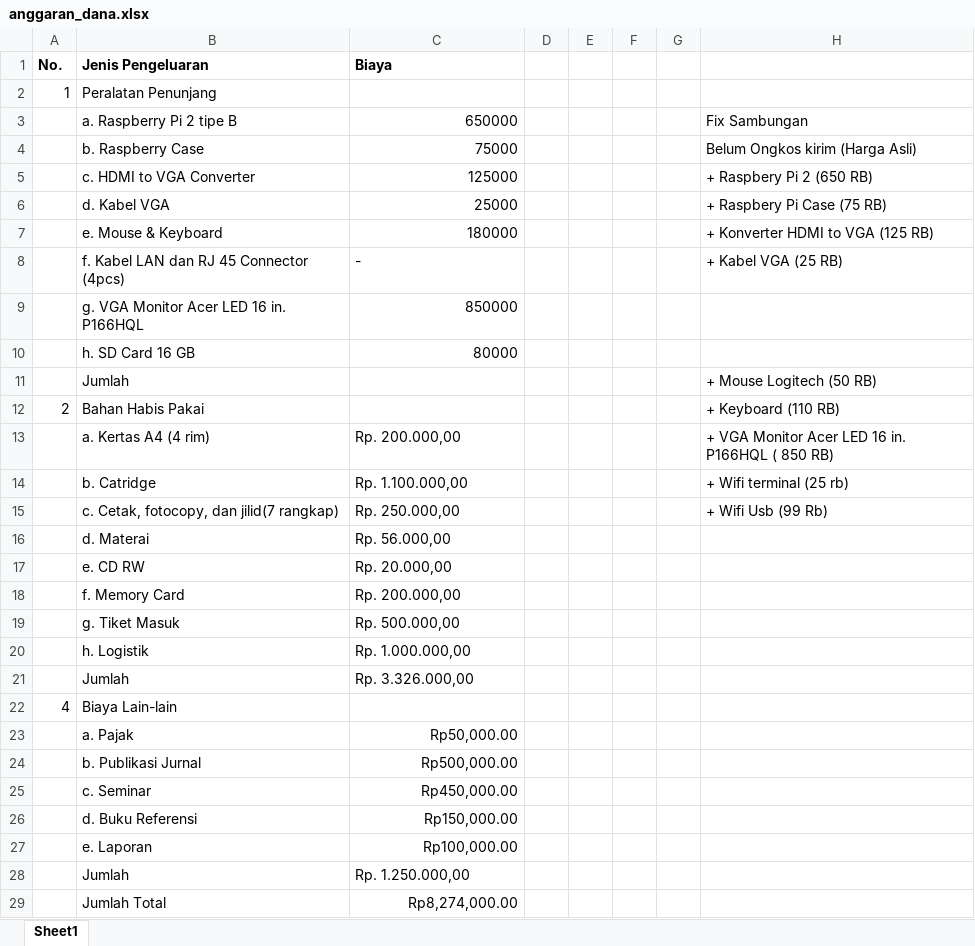
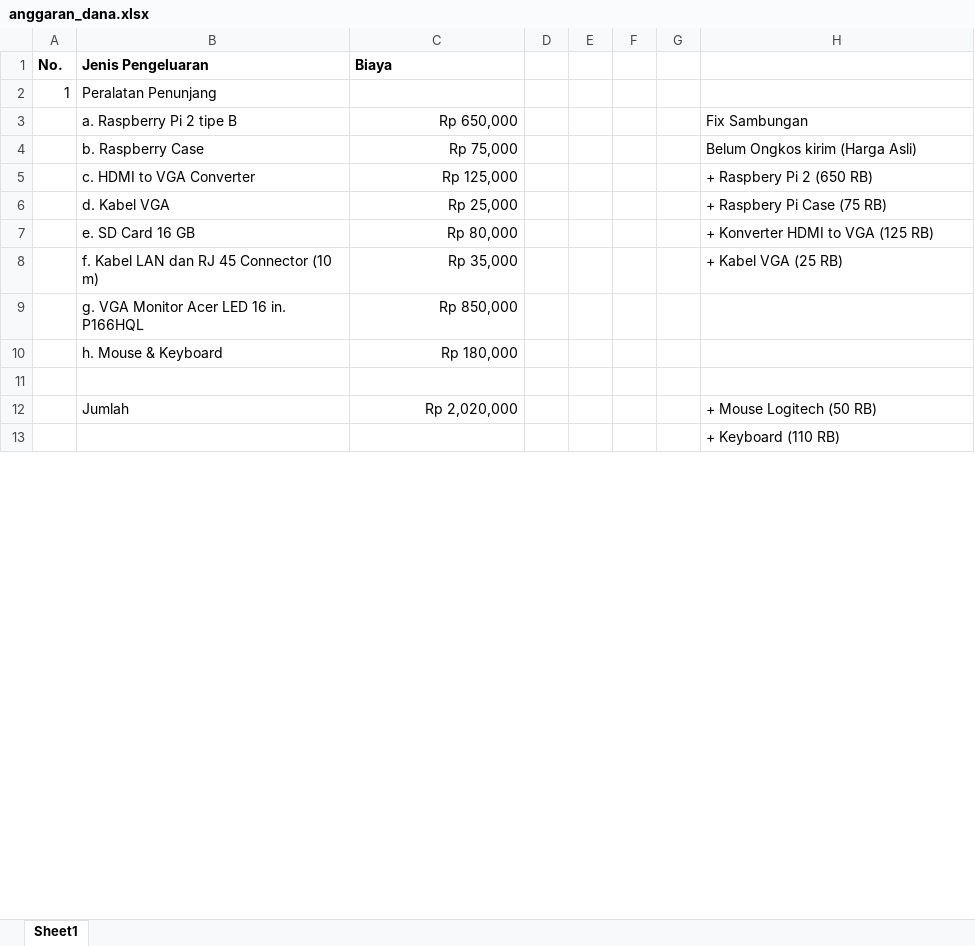
Before and after one commit to alfatih24/Callforproposal, an Excel workbook: anggaran_dana.xlsx, sheet Sheet1, drawn as a sheet; only a part is shown; values as stored, in another font and other column widths than the file's, no borders; removed rows and columns are numbered as before the commit, all else as after; the diff covers the shown part only; the diff names each change by its address in the sheet, - before the commit and + after, or states it on an @@ line.

Commit message:
Update Awal, Dana, Lampiran, Bab IV // albert
semua file lampiran ada di Tambahan+Lampiran dari albert
Cover udah bener, cuma kurang biodata pak dedi
Anggaran dana, Jadwal Kegiatan FIX (Bab IV)
Lampiran2 fix (ati2 pas pindah gambar, caption gambarnya suka pindah2

```diff
--- a/anggaran_dana.xlsx (sheet Sheet1)
+++ b/anggaran_dana.xlsx (sheet Sheet1)
-C3 (Biaya): 650000
+C3 (Biaya): Rp 650,000
-C4 (Biaya): 75000
+C4 (Biaya): Rp 75,000
-C5 (Biaya): 125000
+C5 (Biaya): Rp 125,000
-C6 (Biaya): 25000
+C6 (Biaya): Rp 25,000
-row 7:  | e. Mouse & Keyboard | 180000 |  |  |  |  | + Konverter HDMI to VGA (125 RB)
+row 7:  | e. SD Card 16 GB | Rp 80,000 |  |  |  |  | + Konverter HDMI to VGA (125 RB)
-B8 (Jenis Pengeluaran): f. Kabel LAN dan RJ 45 Connector (4pcs)
+B8 (Jenis Pengeluaran): f. Kabel LAN dan RJ 45 Connector (10 m)
-C8 (Biaya): -
+C8 (Biaya): Rp 35,000
-C8 alignment: left
+C8 alignment: right
-C9 (Biaya): 850000
+C9 (Biaya): Rp 850,000
+row 10:  | h. Mouse & Keyboard | Rp 180,000
-row 11:  | h. SD Card 16 GB | 80000
+row 11: (empty)
-C12 (Biaya): (empty)
+C12 (Biaya): Rp 2,020,000
-row 12: 2 | Bahan Habis Pakai |  |  |  |  |  | + Keyboard (110 RB)
-row 13:  | a. Kertas A4 (4 rim) | Rp. 200.000,00 |  |  |  |  | + VGA Monitor Acer LED 16 in. P166HQL ( 850 RB)
-row 14:  | b. Catridge | Rp. 1.100.000,00 |  |  |  |  | + Wifi terminal (25 rb)
-row 15:  | c. Cetak, fotocopy, dan jilid(7 rangkap) | Rp. 250.000,00 |  |  |  |  | + Wifi Usb (99 Rb)
-row 16:  | d. Materai | Rp. 56.000,00
-row 17:  | e. CD RW | Rp. 20.000,00
-row 18:  | f. Memory Card | Rp. 200.000,00
-row 19:  | g. Tiket Masuk | Rp. 500.000,00
-row 20:  | h. Logistik | Rp. 1.000.000,00
-row 21:  | Jumlah | Rp. 3.326.000,00
-row 22: 4 | Biaya Lain-lain
-row 23:  | a. Pajak | Rp50,000.00
-row 24:  | b. Publikasi Jurnal | Rp500,000.00
-row 25:  | c. Seminar | Rp450,000.00
-row 26:  | d. Buku Referensi | Rp150,000.00
-row 27:  | e. Laporan | Rp100,000.00
-row 28:  | Jumlah | Rp. 1.250.000,00
-row 29:  | Jumlah Total | Rp8,274,000.00
+row 13:  |  |  |  |  |  |  | + Keyboard (110 RB)
```
Also changed, not shown: 3 added rows elsewhere in this sheet, 2 other files.
